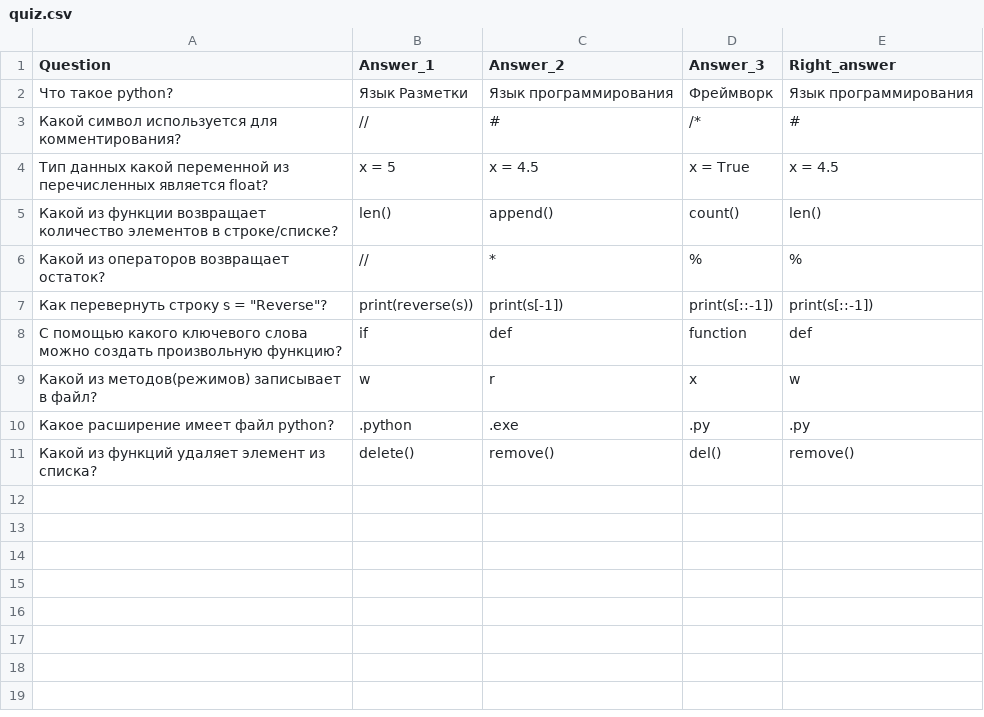
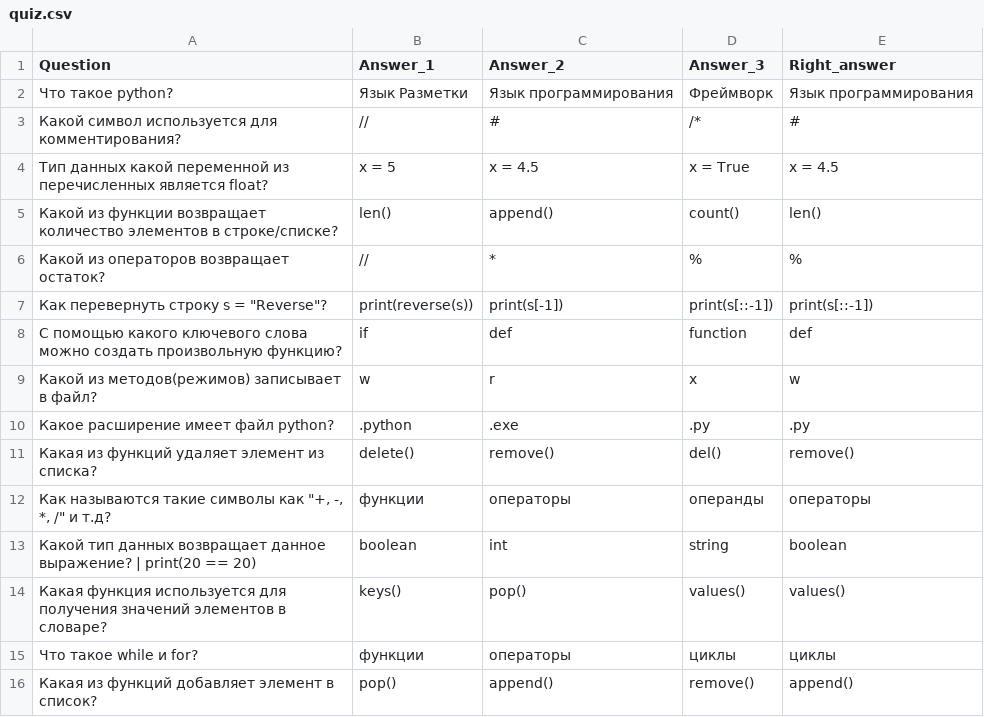
Before and after one commit to akmatoff/PythonQuiz, a CSV file: quiz.csv, drawn as a sheet.

Commit message:
added some questions

```diff
--- a/quiz.csv
+++ b/quiz.csv
@@ -10,2 +10,7 @@ Question;Answer_1;Answer_2;Answer_3;Right_answer
 Какое расширение имеет файл python?;.python;.exe;.py;.py
-Какой из функций удаляет элемент из списка?;delete();remove();del();remove()
+Какая из функций удаляет элемент из списка?;delete();remove();del();remove()
+Как называются такие символы как "+, -, *, /" и т.д?;функции;операторы;операнды;операторы
+Какой тип данных возвращает данное выражение? | print(20 == 20);boolean;int;string;boolean
+Какая функция используется для получения значений элементов в словаре?;keys();pop();values();values()
+Что такое while и for?;функции;операторы;циклы;циклы
+Какая из функций добавляет элемент в список?;pop();append();remove();append()
```
